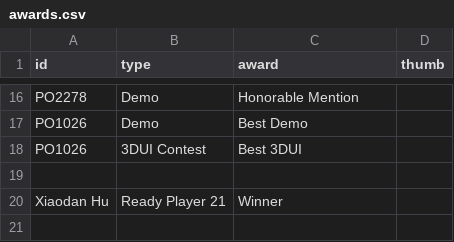
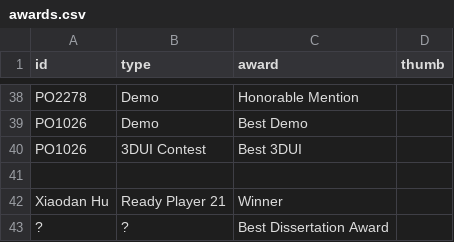
Before and after one commit to ieeevr/2021, a CSV file: _data/awards.csv, drawn as a sheet; only a part is shown, gaps mark what is left out; the diff covers the shown part only; the diff names each change by its address in the sheet, - before the commit and + after, or states it on an @@ line.

Commit message:
Update awards.csv

```diff
--- a/_data/awards.csv
+++ b/_data/awards.csv
+row 43: ? | ? | Best Dissertation Award
```
Also changed, not shown: 22 added rows elsewhere in this file.
